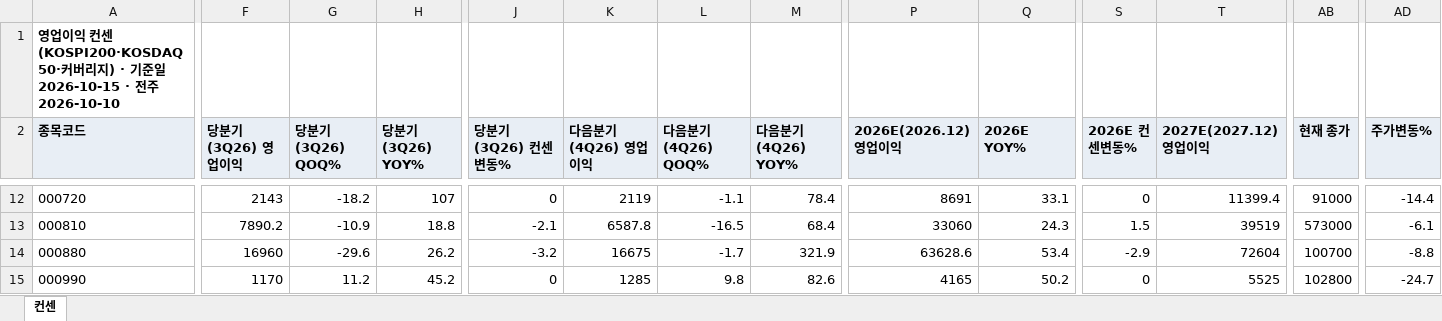
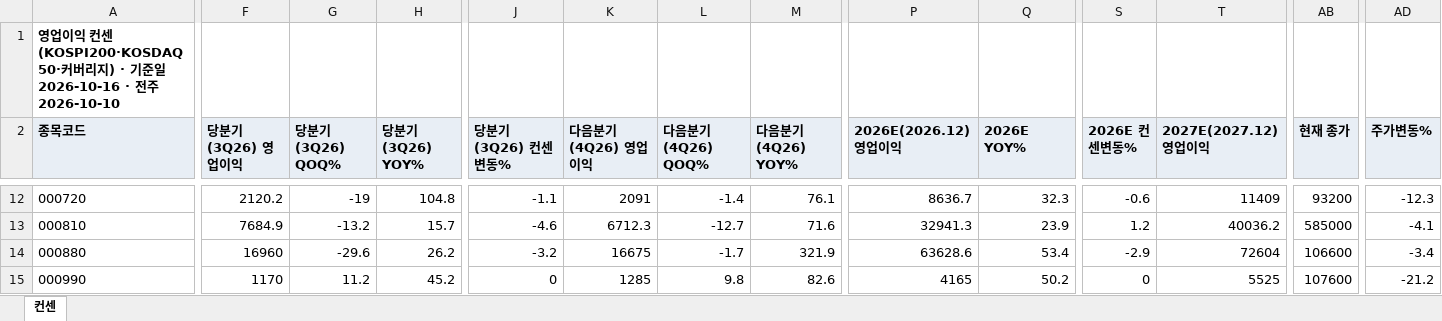
Before and after one commit to gschoie/GS-DB2, an Excel workbook: telegram_research_dashboard/static/consensus_full.xlsx, sheet 컨센, drawn as a sheet; only a part is shown, gaps mark what is left out; values as stored, in another font and other column widths than the file's, no borders; the diff covers the shown part only; the diff names each change by its address in the sheet, - before the commit and + after, or states it on an @@ line.

```diff
--- a/telegram_research_dashboard/static/consensus_full.xlsx (sheet 컨센)
+++ b/telegram_research_dashboard/static/consensus_full.xlsx (sheet 컨센)
-A1 (종목코드): …일 2026-10-15 · 전…
+A1 (종목코드): …일 2026-10-16 · 전…
-F12 (당분기(3Q26) 영업이익): 2143
+F12 (당분기(3Q26) 영업이익): 2120.2
-G12 (당분기(3Q26) QOQ%): -18.2
+G12 (당분기(3Q26) QOQ%): -19
-H12 (당분기(3Q26) YOY%): 107
+H12 (당분기(3Q26) YOY%): 104.8
-J12 (당분기(3Q26) 컨센변동%): 0
+J12 (당분기(3Q26) 컨센변동%): -1.1
-K12 (다음분기(4Q26) 영업이익): 2119
+K12 (다음분기(4Q26) 영업이익): 2091
-L12 (다음분기(4Q26) QOQ%): -1.1
+L12 (다음분기(4Q26) QOQ%): -1.4
-M12 (다음분기(4Q26) YOY%): 78.4
+M12 (다음분기(4Q26) YOY%): 76.1
-P12 (2026E(2026.12) 영업이익): 8691
+P12 (2026E(2026.12) 영업이익): 8636.7
-Q12 (2026E YOY%): 33.1
+Q12 (2026E YOY%): 32.3
-S12 (2026E 컨센변동%): 0
+S12 (2026E 컨센변동%): -0.6
-T12 (2027E(2027.12) 영업이익): 11399.4
+T12 (2027E(2027.12) 영업이익): 11409
-AB12 (현재 종가): 91000
+AB12 (현재 종가): 93200
-AD12 (주가변동%): -14.4
+AD12 (주가변동%): -12.3
-F13 (당분기(3Q26) 영업이익): 7890.2
+F13 (당분기(3Q26) 영업이익): 7684.9
-G13 (당분기(3Q26) QOQ%): -10.9
+G13 (당분기(3Q26) QOQ%): -13.2
-H13 (당분기(3Q26) YOY%): 18.8
+H13 (당분기(3Q26) YOY%): 15.7
-J13 (당분기(3Q26) 컨센변동%): -2.1
+J13 (당분기(3Q26) 컨센변동%): -4.6
-K13 (다음분기(4Q26) 영업이익): 6587.8
+K13 (다음분기(4Q26) 영업이익): 6712.3
-L13 (다음분기(4Q26) QOQ%): -16.5
+L13 (다음분기(4Q26) QOQ%): -12.7
-M13 (다음분기(4Q26) YOY%): 68.4
+M13 (다음분기(4Q26) YOY%): 71.6
-P13 (2026E(2026.12) 영업이익): 33060
+P13 (2026E(2026.12) 영업이익): 32941.3
-Q13 (2026E YOY%): 24.3
+Q13 (2026E YOY%): 23.9
-S13 (2026E 컨센변동%): 1.5
+S13 (2026E 컨센변동%): 1.2
-T13 (2027E(2027.12) 영업이익): 39519
+T13 (2027E(2027.12) 영업이익): 40036.2
-AB13 (현재 종가): 573000
+AB13 (현재 종가): 585000
-AD13 (주가변동%): -6.1
+AD13 (주가변동%): -4.1
-AB14 (현재 종가): 100700
+AB14 (현재 종가): 106600
-AD14 (주가변동%): -8.8
+AD14 (주가변동%): -3.4
-AB15 (현재 종가): 102800
+AB15 (현재 종가): 107600
-AD15 (주가변동%): -24.7
+AD15 (주가변동%): -21.2
```
Also changed, not shown: 1 added row, 2 removed rows and 1469 edited cells elsewhere in this sheet, 3 other files.
